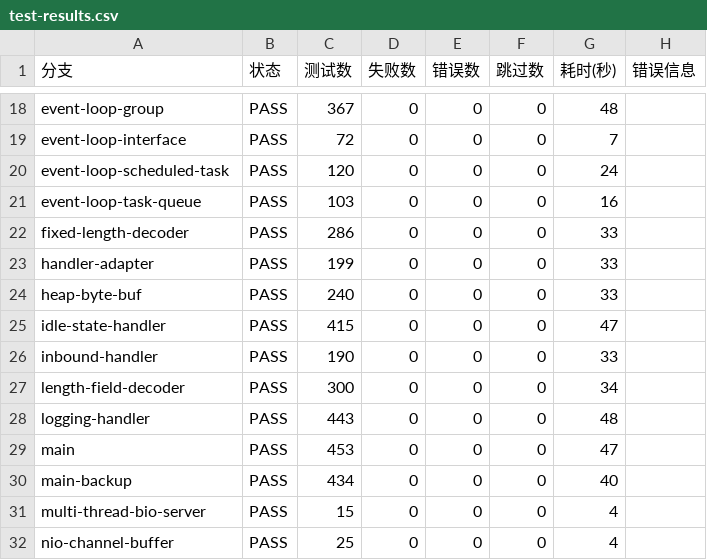
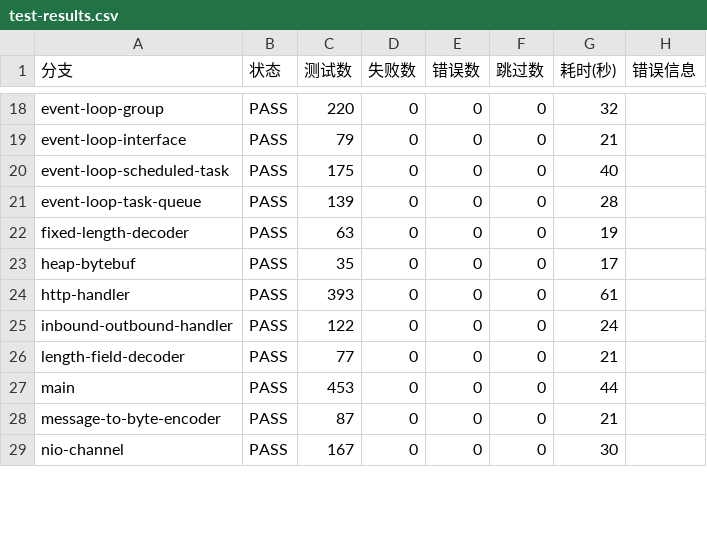
Before and after one commit to DerekYRC/mini-netty, a CSV file: specs/003-ensure-tests-pass/test-results.csv, drawn as a sheet; only a part is shown, gaps mark what is left out; removed rows and columns are numbered as before the commit, all else as after; the diff covers the shown part only; the diff names each change by its address in the sheet, - before the commit and + after, or states it on an @@ line.

Commit message:
feat(003): 完成所有分支测试验证 - 41/41 通过
- 修复 abstract-bootstrap 分支编译错误 (ChannelPromise 参数)
- 验证 string-codec 间歇性测试已通过
- 生成最终测试报告
- 更新任务状态和研究文档

```diff
--- a/specs/003-ensure-tests-pass/test-results.csv
+++ b/specs/003-ensure-tests-pass/test-results.csv
-C18 (测试数): 367
+C18 (测试数): 220
-G18 (耗时(秒)): 48
+G18 (耗时(秒)): 32
-C19 (测试数): 72
+C19 (测试数): 79
-G19 (耗时(秒)): 7
+G19 (耗时(秒)): 21
-C20 (测试数): 120
+C20 (测试数): 175
-G20 (耗时(秒)): 24
+G20 (耗时(秒)): 40
-C21 (测试数): 103
+C21 (测试数): 139
-G21 (耗时(秒)): 16
+G21 (耗时(秒)): 28
-C22 (测试数): 286
+C22 (测试数): 63
-G22 (耗时(秒)): 33
+G22 (耗时(秒)): 19
-row 23: handler-adapter | PASS | 199 | 0 | 0 | 0 | 33
-A23 (分支): heap-byte-buf
+A23 (分支): heap-bytebuf
-C23 (测试数): 240
+C23 (测试数): 35
-G23 (耗时(秒)): 33
+G23 (耗时(秒)): 17
-A24 (分支): idle-state-handler
+A24 (分支): http-handler
-C24 (测试数): 415
+C24 (测试数): 393
-G24 (耗时(秒)): 47
+G24 (耗时(秒)): 61
-A25 (分支): inbound-handler
+A25 (分支): inbound-outbound-handler
-C25 (测试数): 190
+C25 (测试数): 122
-G25 (耗时(秒)): 33
+G25 (耗时(秒)): 24
-C26 (测试数): 300
+C26 (测试数): 77
-G26 (耗时(秒)): 34
+G26 (耗时(秒)): 21
-row 28: logging-handler | PASS | 443 | 0 | 0 | 0 | 48
-G27 (耗时(秒)): 47
+G27 (耗时(秒)): 44
-row 30: main-backup | PASS | 434 | 0 | 0 | 0 | 40
-A28 (分支): multi-thread-bio-server
+A28 (分支): message-to-byte-encoder
-C28 (测试数): 15
+C28 (测试数): 87
-G28 (耗时(秒)): 4
+G28 (耗时(秒)): 21
-A29 (分支): nio-channel-buffer
+A29 (分支): nio-channel
-C29 (测试数): 25
+C29 (测试数): 167
-G29 (耗时(秒)): 4
+G29 (耗时(秒)): 30
```
Also changed, not shown: 3 added rows and 60 edited cells elsewhere in this file, 3 other files.
